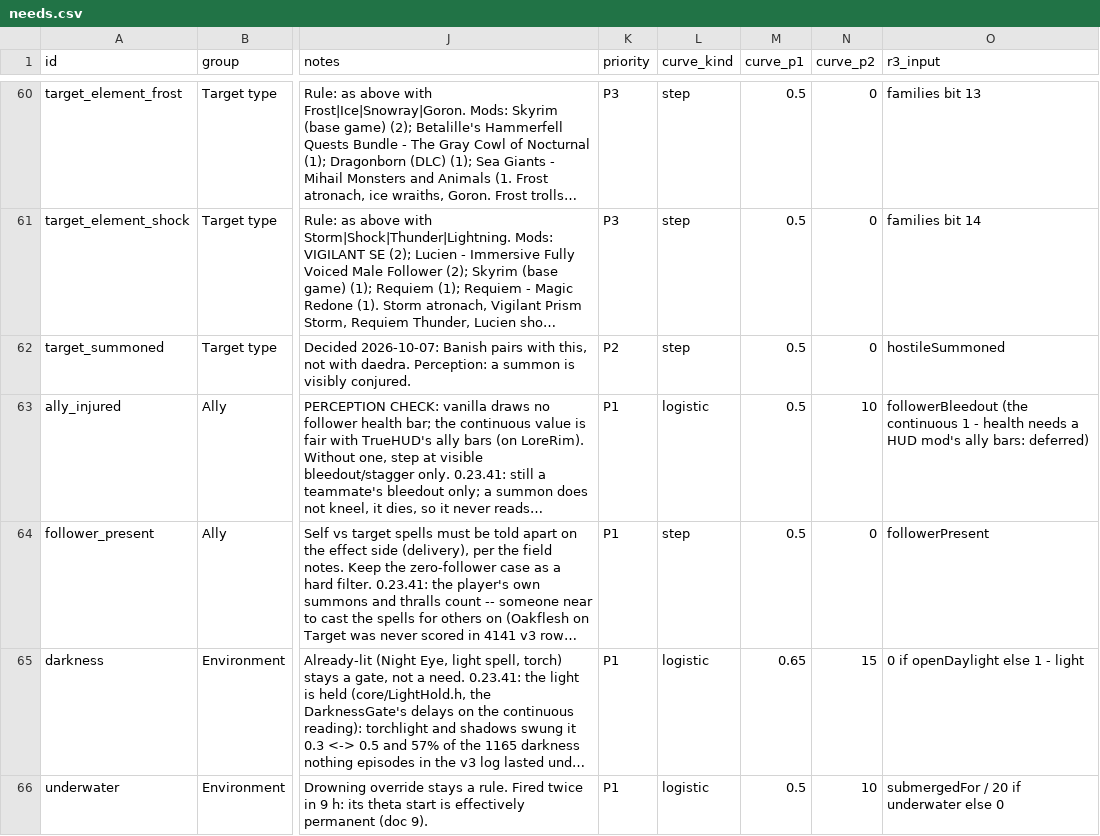
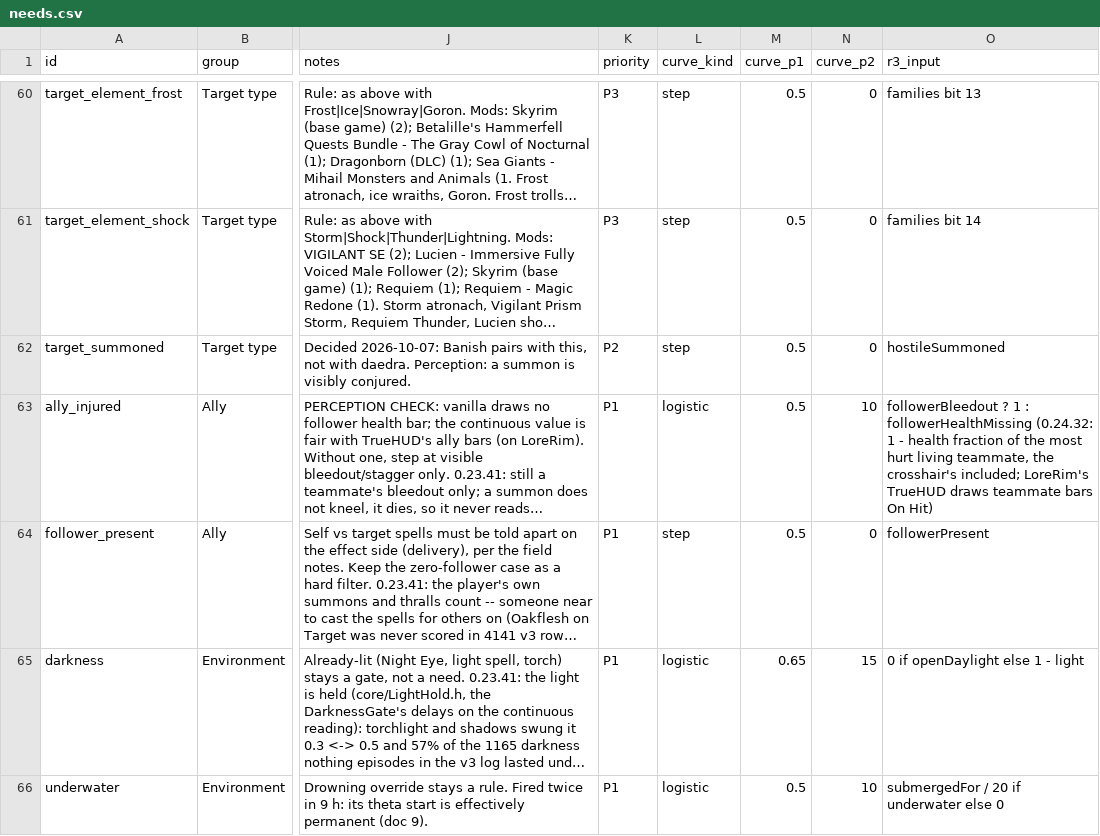
Before and after one commit to LandingCrew/huginn, a CSV file: docs/architecture/9-data/needs.csv, drawn as a sheet; only a part is shown, gaps mark what is left out; long unchanged cells end in …; the diff names each change by its address in the sheet, - before the commit and + after, or states it on an @@ line.

```diff
--- a/docs/architecture/9-data/needs.csv
+++ b/docs/architecture/9-data/needs.csv
-O63 (r3_input): followerBleedout (the continuous 1 - health needs a HUD mod's ally bars: deferred)
+O63 (r3_input): followerBleedout ? 1 : followerHealthMissing (0.24.32: 1 - health fraction of the most hurt living teammate, the crosshair's included; LoreRim's TrueHUD draws teammate bars On Hit)
```
Also changed, not shown: 13 other files.
